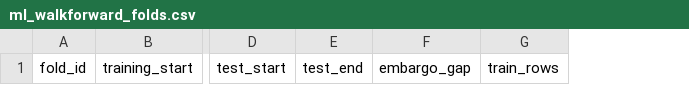
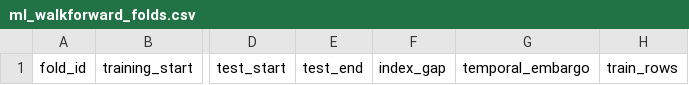
Before and after one commit to mamuyy/mamuyy-binance-hunter, a CSV file: reports/ml_walkforward_folds.csv, drawn as a sheet; only a part is shown, gaps mark what is left out; removed rows and columns are numbered as before the commit, all else as after; the diff names each change by its address in the sheet, - before the commit and + after, or states it on an @@ line.

```diff
--- a/reports/ml_walkforward_folds.csv
+++ b/reports/ml_walkforward_folds.csv
-column F, row 1: embargo_gap
+column F, row 1: index_gap
+column G, row 1: temporal_embargo
```
Also changed, not shown: 4 other files.
